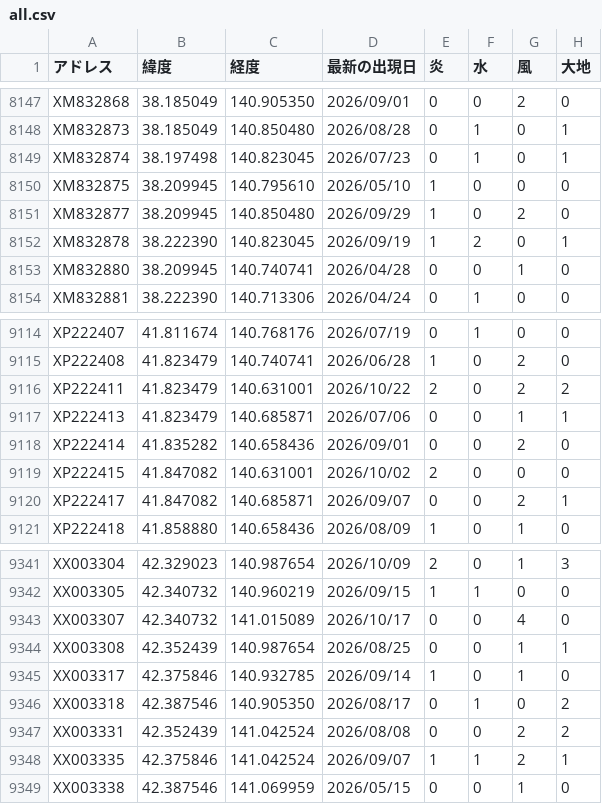
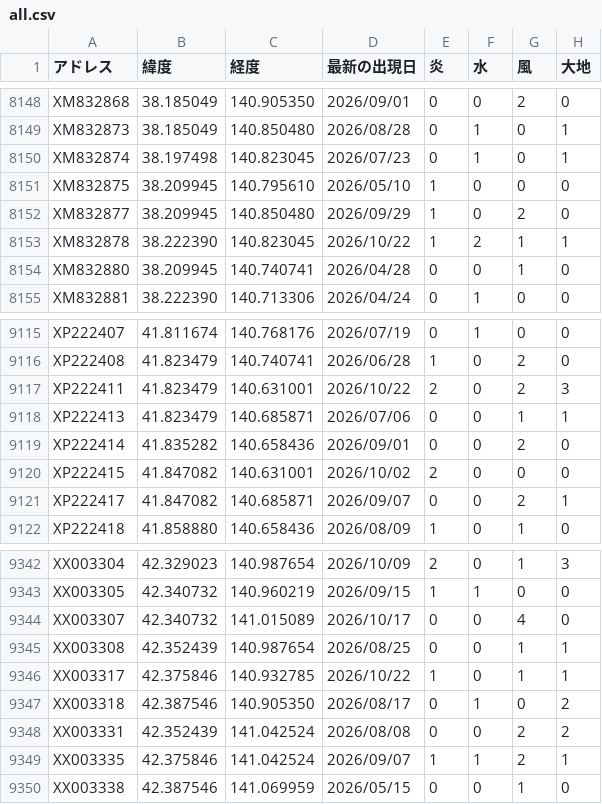
Before and after one commit to griever-0120/maboroshi, a CSV file: spirits-data/all.csv, drawn as a sheet; only a part is shown, gaps mark what is left out; the diff covers the shown part only.

```diff
--- a/spirits-data/all.csv
+++ b/spirits-data/all.csv
@@ -8151,3 +8152,3 @@ XM832875,38.209945,140.795610,2026/05/10,1,0,0,0
 XM832877,38.209945,140.850480,2026/09/29,1,0,2,0
-XM832878,38.222390,140.823045,2026/09/19,1,2,0,1
+XM832878,38.222390,140.823045,2026/10/22,1,2,1,1
 XM832880,38.209945,140.740741,2026/04/28,0,0,1,0
@@ -9115,3 +9116,3 @@ XP222407,41.811674,140.768176,2026/07/19,0,1,0,0
 XP222408,41.823479,140.740741,2026/06/28,1,0,2,0
-XP222411,41.823479,140.631001,2026/10/22,2,0,2,2
+XP222411,41.823479,140.631001,2026/10/22,2,0,2,3
 XP222413,41.823479,140.685871,2026/07/06,0,0,1,1
@@ -9344,3 +9345,3 @@ XX003307,42.340732,141.015089,2026/10/17,0,0,4,0
 XX003308,42.352439,140.987654,2026/08/25,0,0,1,1
-XX003317,42.375846,140.932785,2026/09/14,1,0,1,0
+XX003317,42.375846,140.932785,2026/10/22,1,0,1,1
 XX003318,42.387546,140.905350,2026/08/17,0,1,0,2
```
Also changed, not shown: 1 added row and 8 edited cells elsewhere in this file, spirits-data/202610/20261022.csv.
